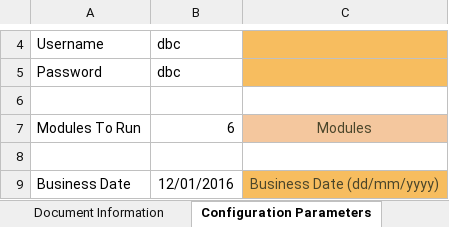
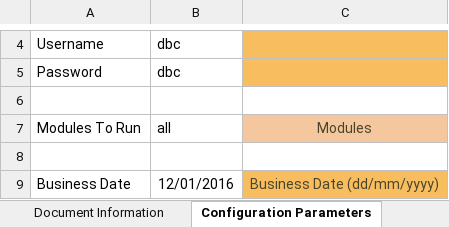
Before and after one commit to Tayyba23/TAFTest5, an Excel workbook: Input Parameter Files/Test Automation Framework Metadata.xlsm, sheet Configuration Parameters, drawn as a sheet; only a part is shown, gaps mark what is left out; values as stored, in another font and other column widths than the file's, no borders; charts and pictures not drawn; the diff names each change by its address in the sheet, - before the commit and + after, or states it on an @@ line.

Commit message:
Signed-off-by: Tayyba23 <10bittfatima@seecs.edu.pk>

```diff
--- a/Input Parameter Files/Test Automation Framework Metadata.xlsm (sheet Configuration Parameters)
+++ b/Input Parameter Files/Test Automation Framework Metadata.xlsm (sheet Configuration Parameters)
-B7: 6
+B7: all
```
Also changed, not shown: charts or pictures.
